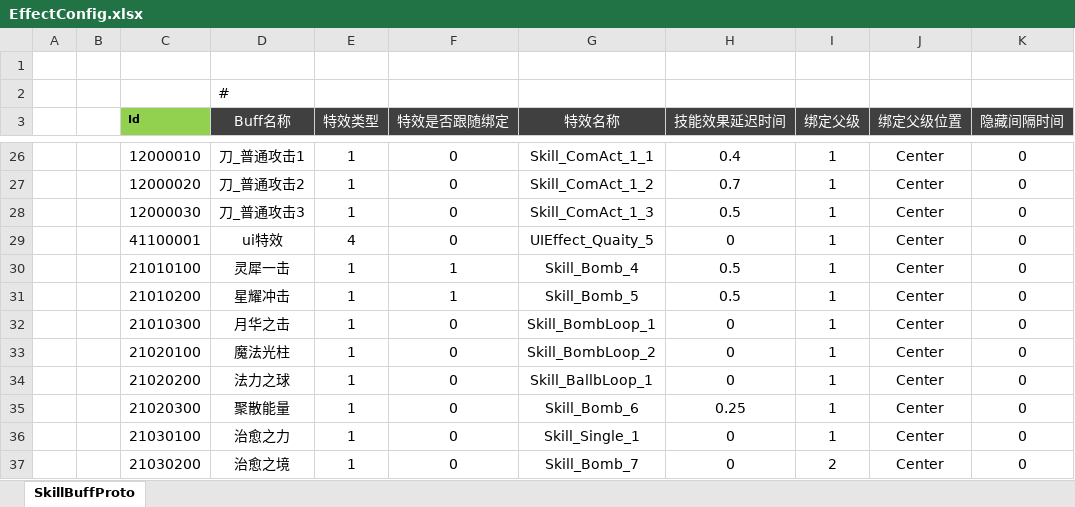
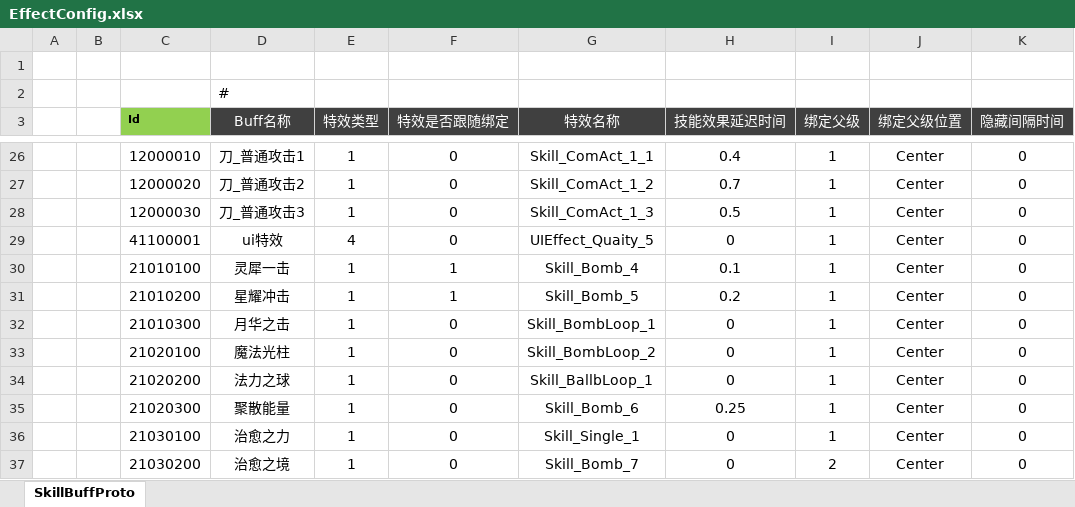
Before and after one commit to csyinghuochong/mengjing, an Excel workbook: Unity/Assets/Config/Excel/EffectConfig.xlsx, sheet SkillBuffProto, drawn as a sheet; only a part is shown, gaps mark what is left out; values as stored, in another font and other column widths than the file's, no borders; the diff names each change by its address in the sheet, - before the commit and + after, or states it on an @@ line.

```diff
--- a/Unity/Assets/Config/Excel/EffectConfig.xlsx (sheet SkillBuffProto)
+++ b/Unity/Assets/Config/Excel/EffectConfig.xlsx (sheet SkillBuffProto)
-H30 (技能效果延迟时间): 0.5
+H30 (技能效果延迟时间): 0.1
-H31 (技能效果延迟时间): 0.5
+H31 (技能效果延迟时间): 0.2
```
Also changed, not shown: Unity/Assets/Config/Excel/SkillConfig.xlsx, 19 other files.
